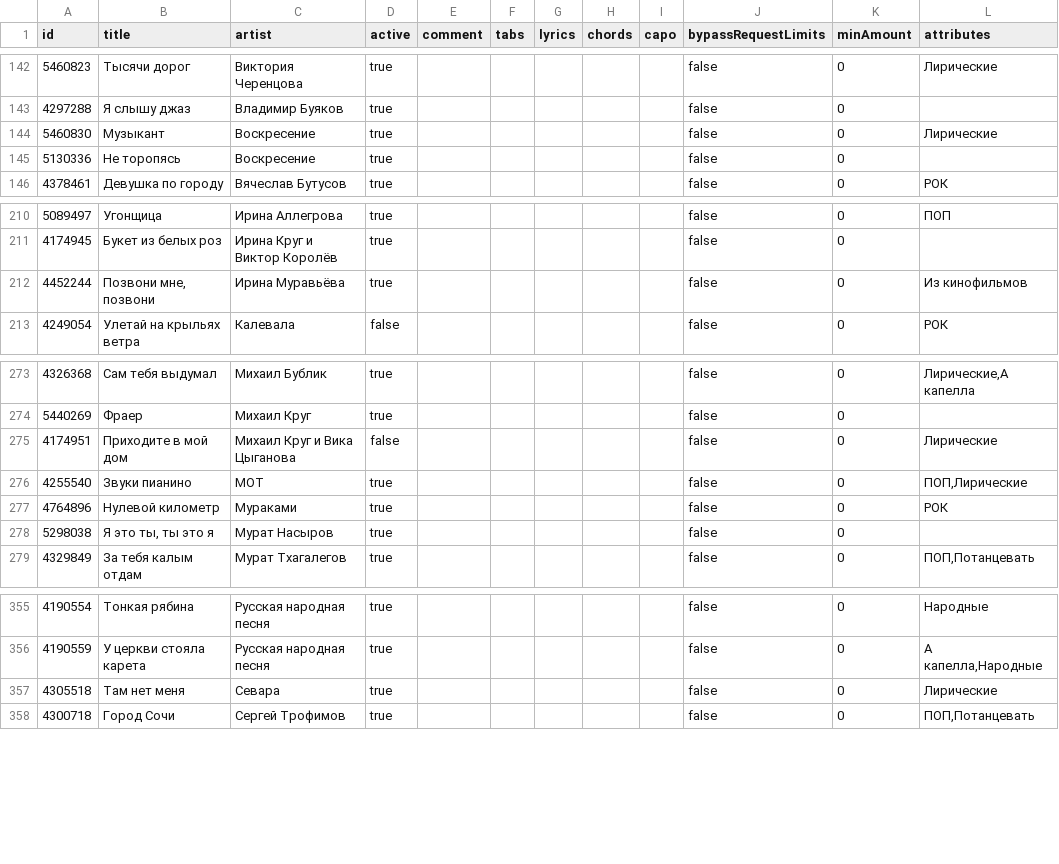
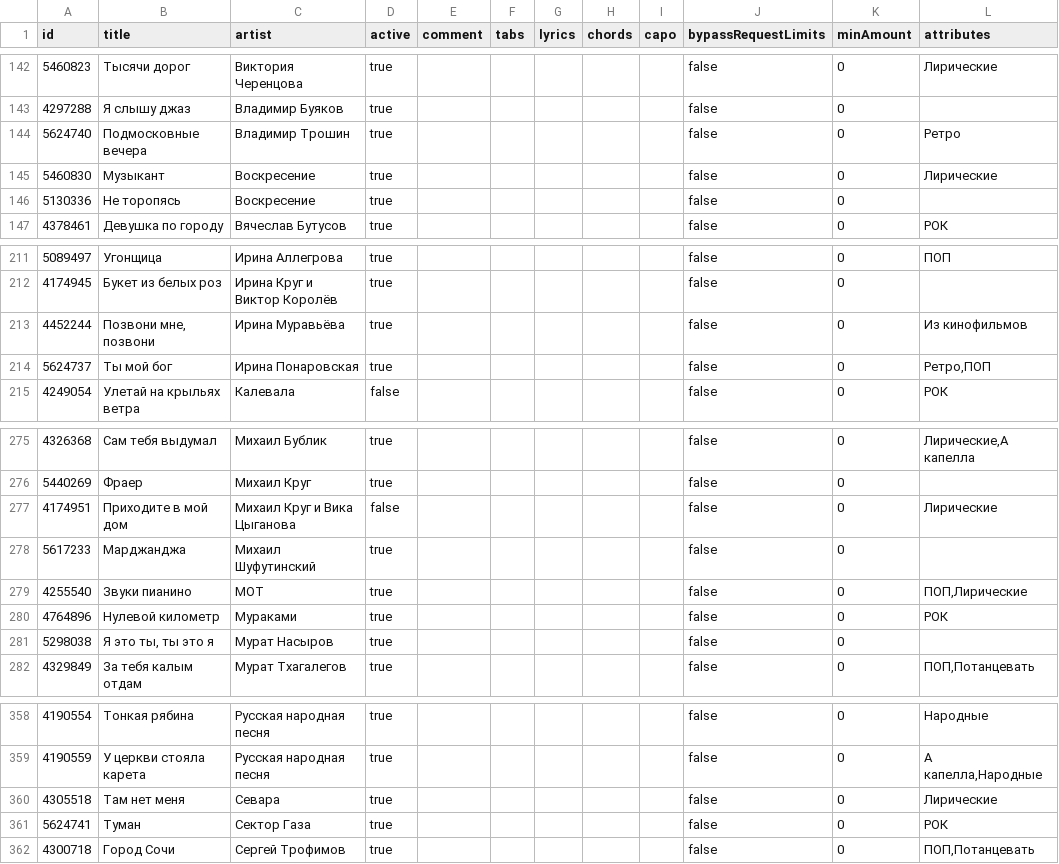
Before and after one commit to Vanilla-Bun/songlist, a CSV file: song-export.csv, drawn as a sheet; only a part is shown, gaps mark what is left out.

Commit message:
Add files via upload
upd

```diff
--- a/song-export.csv
+++ b/song-export.csv
@@ -143,2 +143,3 @@ id,title,artist,active,comment,tabs,lyrics,chords,capo,bypassRequestLimits,minAm
 4297288,Я слышу джаз,Владимир Буяков,true,,,,,,false,0,
+5624740,Подмосковные вечера,Владимир Трошин,true,,,,,,false,0,Ретро
 5460830,Музыкант,Воскресение,true,,,,,,false,0,Лирические
@@ -212,2 +213,3 @@ id,title,artist,active,comment,tabs,lyrics,chords,capo,bypassRequestLimits,minAm
 4452244,"Позвони мне, позвони","Ирина Муравьёва ",true,,,,,,false,0,Из кинофильмов
+5624737,Ты мой бог,Ирина Понаровская,true,,,,,,false,0,"Ретро,ПОП"
 4249054,Улетай на крыльях ветра,Калевала,false,,,,,,false,0,РОК
@@ -275,2 +277,3 @@ id,title,artist,active,comment,tabs,lyrics,chords,capo,bypassRequestLimits,minAm
 4174951,Приходите в мой дом,Михаил Круг и Вика Цыганова,false,,,,,,false,0,Лирические
+5617233,Марджанджа,Михаил Шуфутинский,true,,,,,,false,0,
 4255540,Звуки пианино,МОТ,true,,,,,,false,0,"ПОП,Лирические"
@@ -357,2 +360,3 @@ id,title,artist,active,comment,tabs,lyrics,chords,capo,bypassRequestLimits,minAm
 4305518,Там нет меня,Севара,true,,,,,,false,0,Лирические
+5624741,Туман,Сектор Газа,true,,,,,,false,0,РОК
 4300718,Город Сочи,Сергей Трофимов,true,,,,,,false,0,"ПОП,Потанцевать"
```
